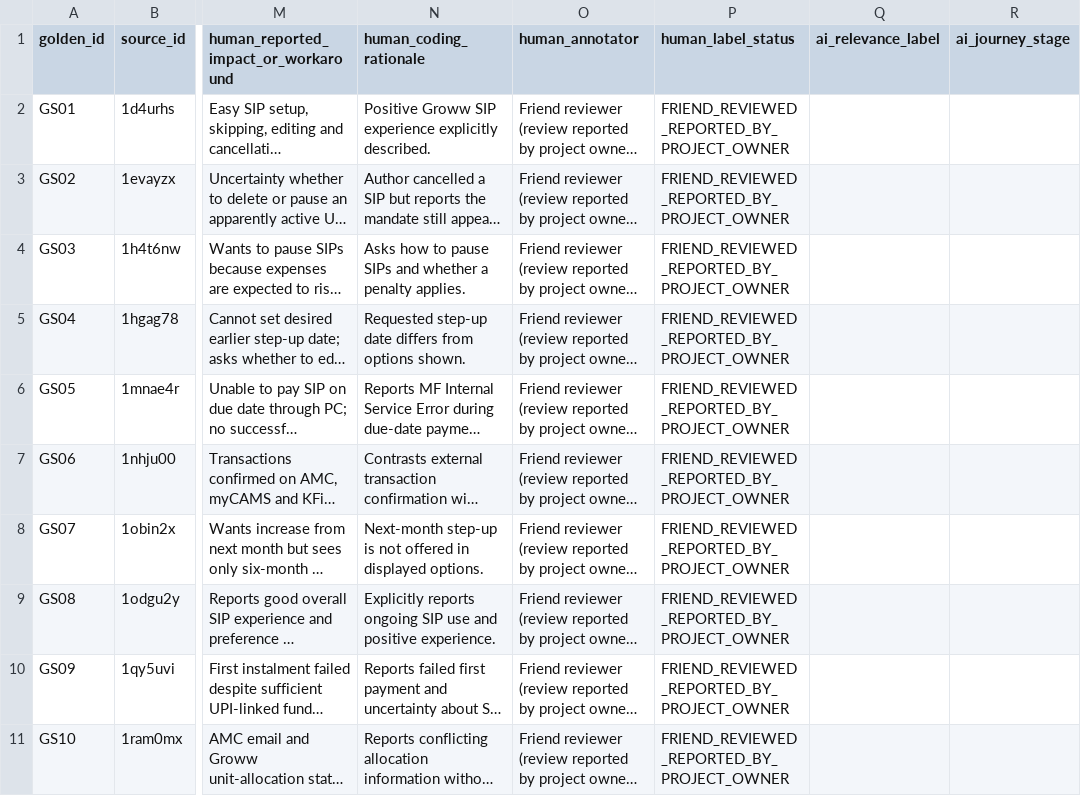
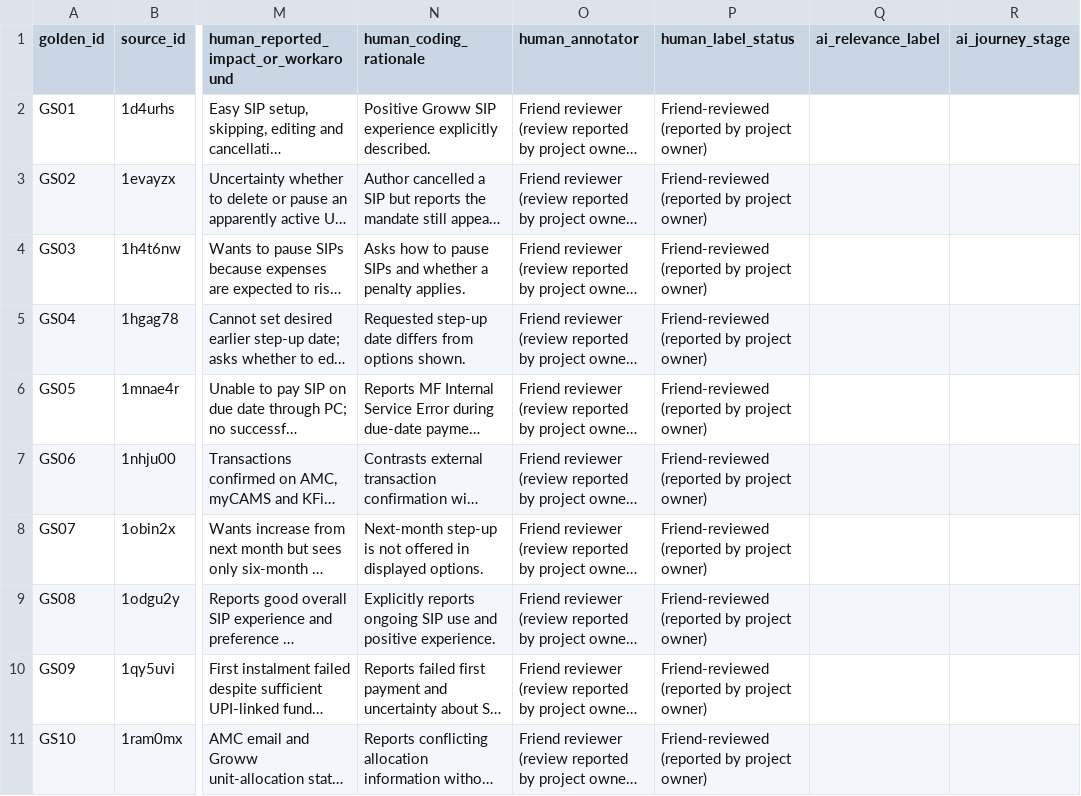
Before and after one commit to Omi2456/groww-sip-discovery-engine, a CSV file: golden_set.csv, drawn as a sheet; only a part is shown, gaps mark what is left out; long unchanged cells end in …; the diff covers the shown part only; the diff names each change by its address in the sheet, - before the commit and + after, or states it on an @@ line.

Commit message:
Use readable benchmark review-status wording

```diff
--- a/golden_set.csv
+++ b/golden_set.csv
-P2:P11 (human_label_status): FRIEND_REVIEWED_REPORTED_BY_PROJECT_OWNER
+P2:P11 (human_label_status): Friend-reviewed (reported by project owner)
```
Also changed, not shown: 10 edited cells elsewhere in this file.
